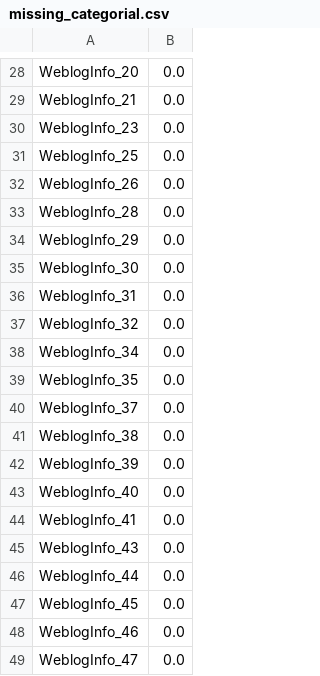
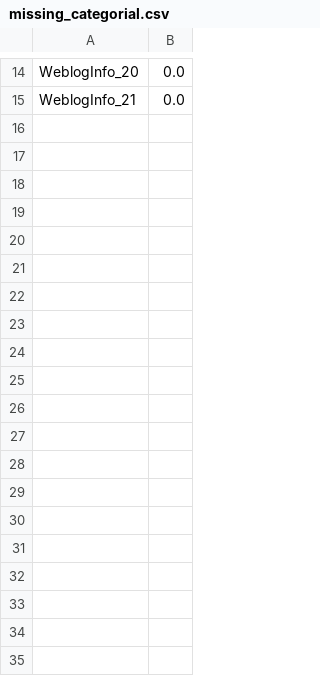
Before and after one commit to lyon-fan/FA1, a CSV file: results/explore/missing_categorial.csv, drawn as a sheet; only a part is shown, gaps mark what is left out; the diff covers the shown part only; the diff names each change by its address in the sheet, - before the commit and + after, or states it on an @@ line.

```diff
--- a/results/explore/missing_categorial.csv
+++ b/results/explore/missing_categorial.csv
-row 30: WeblogInfo_23 | 0.0
-row 31: WeblogInfo_25 | 0.0
-row 32: WeblogInfo_26 | 0.0
-row 33: WeblogInfo_28 | 0.0
-row 34: WeblogInfo_29 | 0.0
-row 35: WeblogInfo_30 | 0.0
-row 36: WeblogInfo_31 | 0.0
-row 37: WeblogInfo_32 | 0.0
-row 38: WeblogInfo_34 | 0.0
-row 39: WeblogInfo_35 | 0.0
-row 40: WeblogInfo_37 | 0.0
-row 41: WeblogInfo_38 | 0.0
-row 42: WeblogInfo_39 | 0.0
-row 43: WeblogInfo_40 | 0.0
-row 44: WeblogInfo_41 | 0.0
-row 45: WeblogInfo_43 | 0.0
-row 46: WeblogInfo_44 | 0.0
-row 47: WeblogInfo_45 | 0.0
-row 48: WeblogInfo_46 | 0.0
-row 49: WeblogInfo_47 | 0.0
```
Also changed, not shown: 36 removed rows elsewhere in this file, results/explore/all_var_list.csv, results/explore/missing_num.csv, 5 other files.
